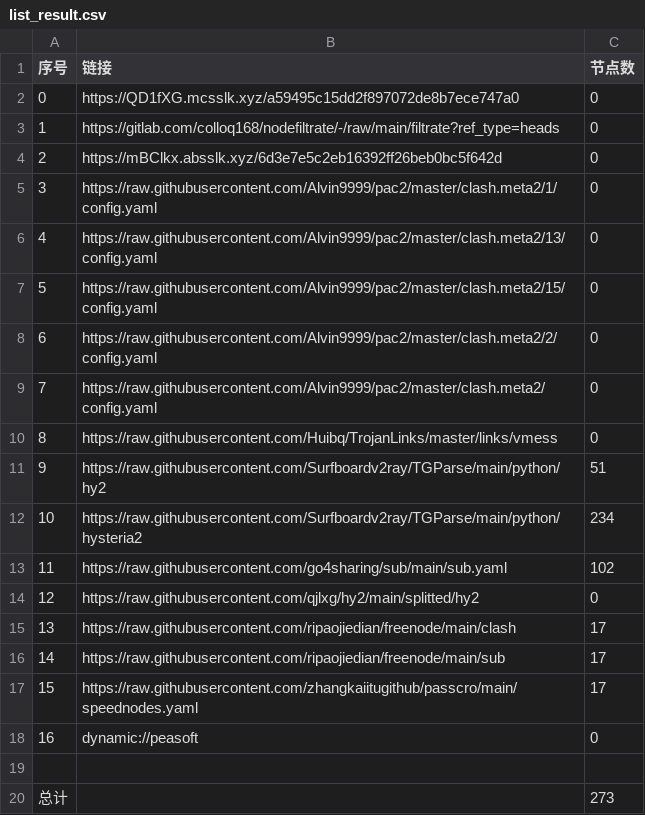
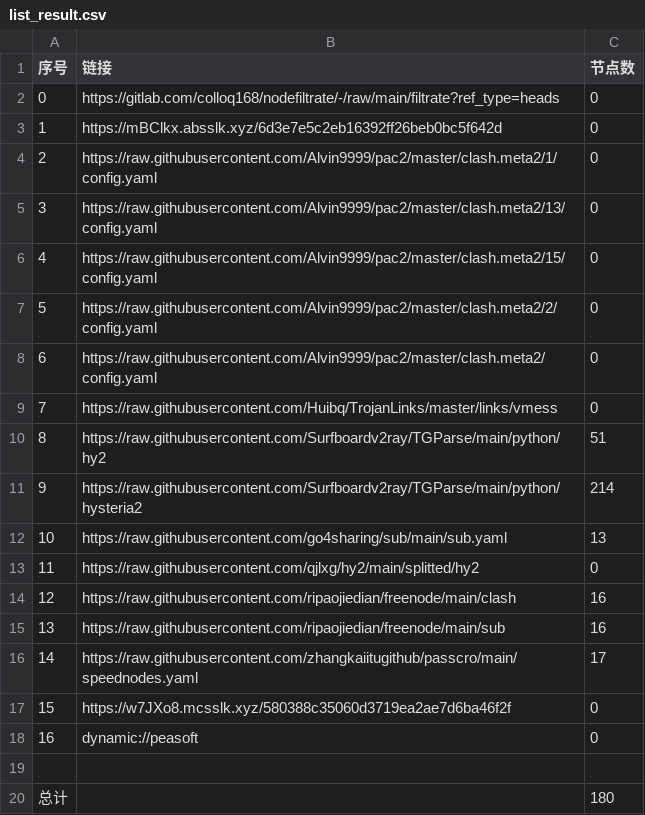
Before and after one commit to weg2025/AutoSearchPublicNodes, a CSV file: list_result.csv, drawn as a sheet; removed rows and columns are numbered as before the commit, all else as after; the diff names each change by its address in the sheet, - before the commit and + after, or states it on an @@ line.

```diff
--- a/list_result.csv
+++ b/list_result.csv
-row 2: 0 | https://QD1fXG.mcsslk.xyz/a59495c15dd2f897072de8b7ece747a0 | 0
@@ column A (序号) renumbered between rows 2 and 16 @@
-C11 (节点数): 234
+C11 (节点数): 214
-C12 (节点数): 102
+C12 (节点数): 13
-C14:C15 (节点数): 17
+C14:C15 (节点数): 16
+row 17: 15 | https://w7JXo8.mcsslk.xyz/580388c35060d3719ea2ae7d6ba46f2f | 0
-C20 (节点数): 273
+C20 (节点数): 180
```
Also changed, not shown: 26 other files.
